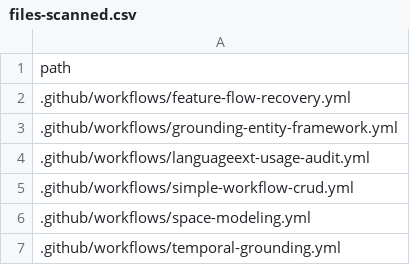
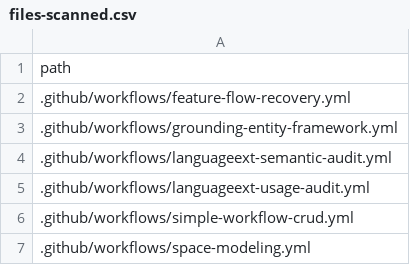
Before and after one commit to vslices/framework, a CSV file: docs/audits/languageext-2026-10/files-scanned.csv, drawn as a sheet; only a part is shown; the shorter side is filled out with more unchanged rows.

```diff
--- a/docs/audits/languageext-2026-10/files-scanned.csv
+++ b/docs/audits/languageext-2026-10/files-scanned.csv
@@ -3,2 +3,3 @@ path
 .github/workflows/grounding-entity-framework.yml
+.github/workflows/languageext-semantic-audit.yml
 .github/workflows/languageext-usage-audit.yml
```
Also changed, not shown: docs/audits/languageext-2026-10/all-locations.csv, 2 other files.
